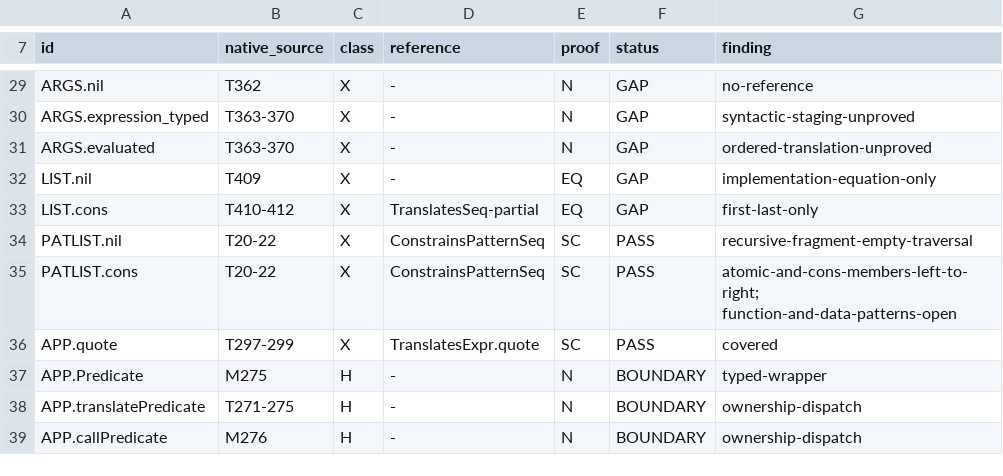
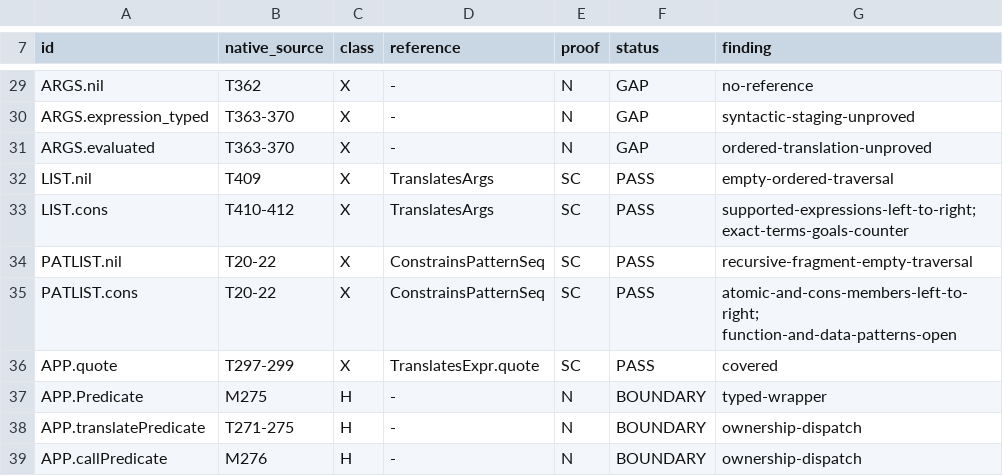
Before and after one commit to godelclaw/LeaTTa, a TSV file: diffbench/compiler-obligations.tsv, drawn as a sheet; only a part is shown, gaps mark what is left out.

Commit message:
PLeaTTa: prove ordered argument-list adequacy

```diff
--- a/diffbench/compiler-obligations.tsv
+++ b/diffbench/compiler-obligations.tsv
@@ -31,4 +31,4 @@ ARGS.expression_typed	T363-370	X	-	N	GAP	syntactic-staging-unproved
 ARGS.evaluated	T363-370	X	-	N	GAP	ordered-translation-unproved
-LIST.nil	T409	X	-	EQ	GAP	implementation-equation-only
-LIST.cons	T410-412	X	TranslatesSeq-partial	EQ	GAP	first-last-only
+LIST.nil	T409	X	TranslatesArgs	SC	PASS	empty-ordered-traversal
+LIST.cons	T410-412	X	TranslatesArgs	SC	PASS	supported-expressions-left-to-right; exact-terms-goals-counter
 PATLIST.nil	T20-22	X	ConstrainsPatternSeq	SC	PASS	recursive-fragment-empty-traversal
```
Also changed, not shown: 3 other files.
